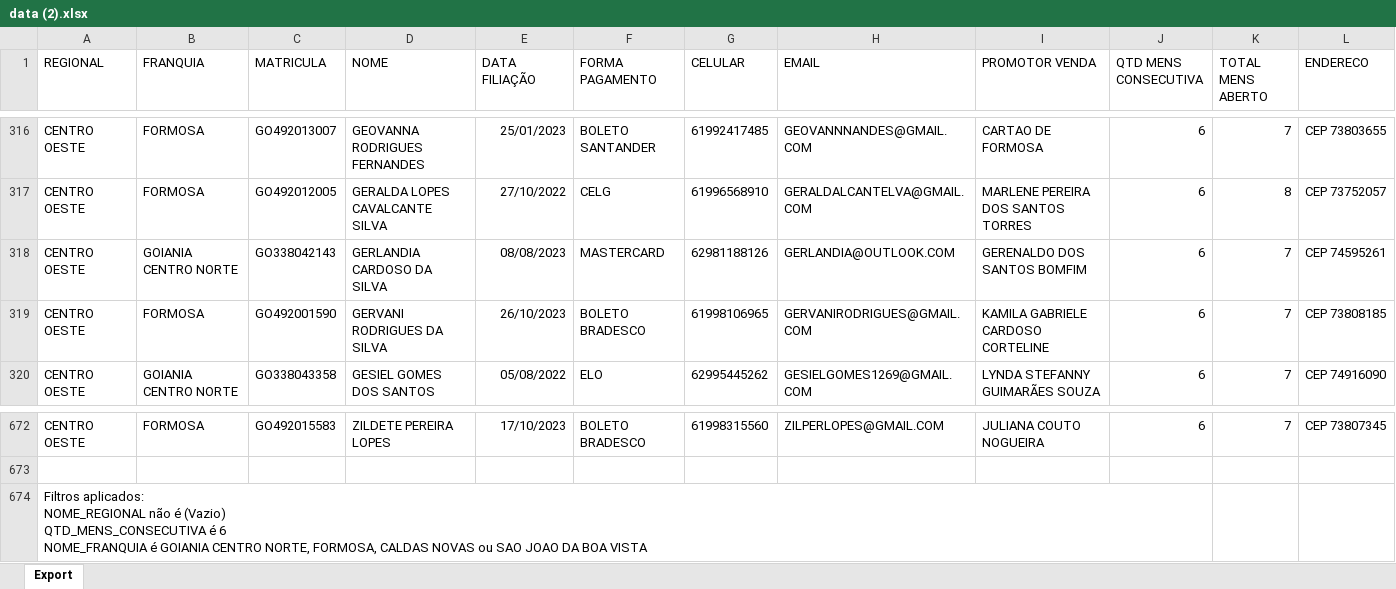
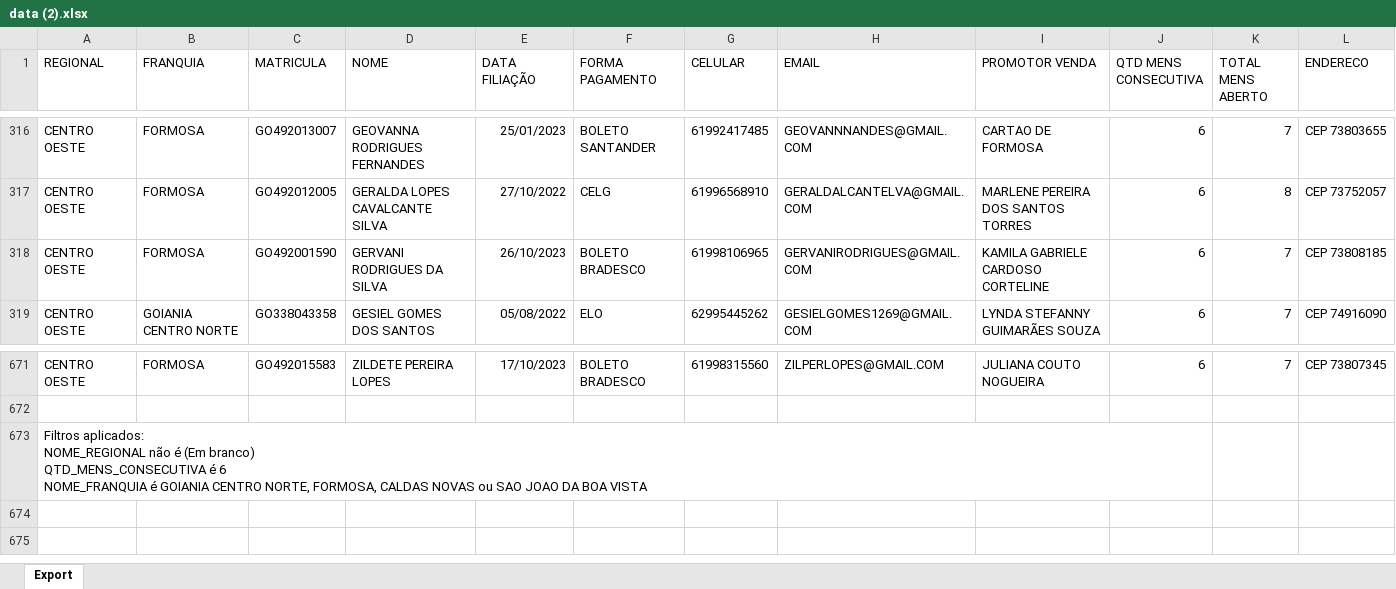
Before and after one commit to CentraldeControle/CDT, an Excel workbook: data (2).xlsx, sheet Export, drawn as a sheet; only a part is shown, gaps mark what is left out; values as stored, in another font and other column widths than the file's, no borders; removed rows and columns are numbered as before the commit, all else as after; ↵ is a line break in a cell; the diff names each change by its address in the sheet, - before the commit and + after, or states it on an @@ line.

```diff
--- a/data (2).xlsx (sheet Export)
+++ b/data (2).xlsx (sheet Export)
-row 318: CENTRO OESTE | GOIANIA CENTRO NORTE | GO338042143 | GERLANDIA CARDOSO DA SILVA | 08/08/2023 | MASTERCARD | 62981188126 | GERLANDIA@OUTLOOK.COM | GERENALDO DOS SANTOS BOMFIM | 6 | 7 | CEP 74595261
-A673 (REGIONAL): …não é (Vazio) ↵ QTD_MENS_CONSECUTIVA é…
+A673 (REGIONAL): …não é (Em branco) ↵ QTD_MENS_CONSECUTIVA é…
```
Also changed, not shown: data (1).xlsx, data.xlsx.
